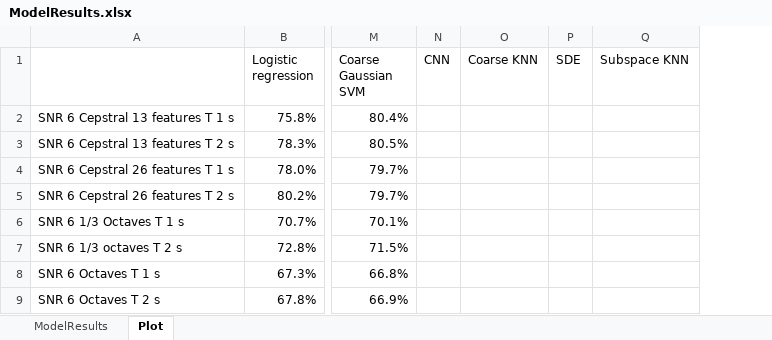
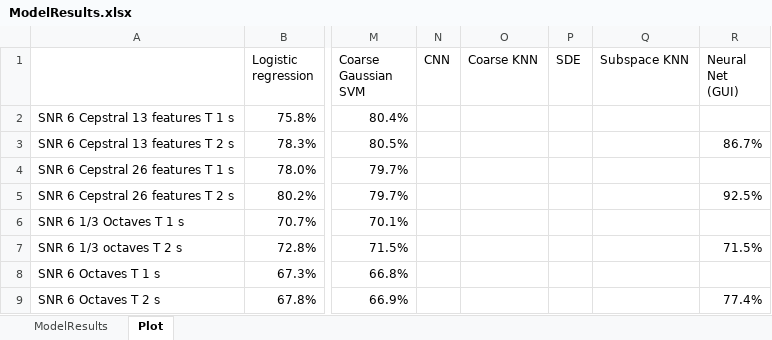
Before and after one commit to toddschultz/EnvNoiseDetector, an Excel workbook: data/Models/ModelResults.xlsx, sheet Plot, drawn as a sheet; only a part is shown, gaps mark what is left out; values as stored, in another font and other column widths than the file's, no borders; conditional formats not drawn; the diff names each change by its address in the sheet, - before the commit and + after, or states it on an @@ line.

Commit message:
Updated scratch pad and model results with neural net GUI results

```diff
--- a/data/Models/ModelResults.xlsx (sheet Plot)
+++ b/data/Models/ModelResults.xlsx (sheet Plot)
+column R (Neural Net (GUI)), rows 3-9: 86.7% |  | 92.5% |  | 71.5% |  | 77.4%
```
Also changed, not shown: sheet ModelResults, 1 other file.
